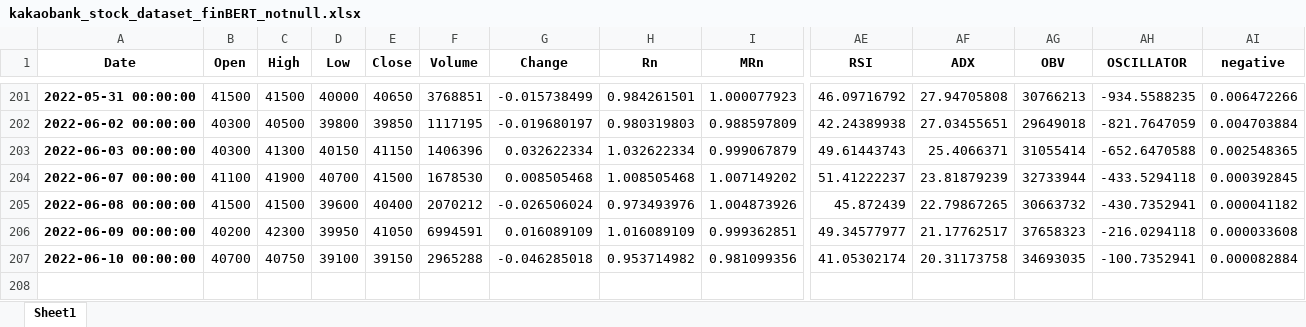
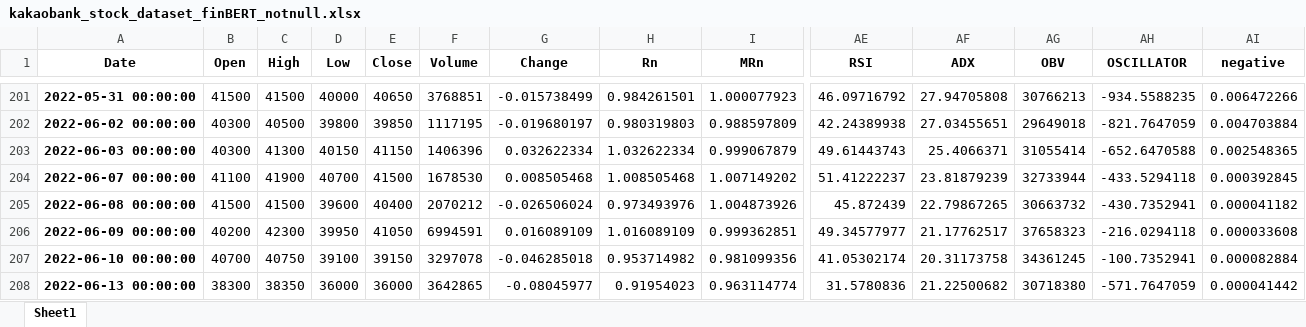
Before and after one commit to SNU-dataproject/kr-finbert, an Excel workbook: datasets/kakaobank/kakaobank_stock_dataset_finBERT_notnull.xlsx, sheet Sheet1, drawn as a sheet; only a part is shown, gaps mark what is left out; values as stored, in another font and other column widths than the file's, no borders; rows hold the shown columns only; the diff names each change by its address in the sheet, - before the commit and + after, or states it on an @@ line.

```diff
--- a/datasets/kakaobank/kakaobank_stock_dataset_finBERT_notnull.xlsx (sheet Sheet1)
+++ b/datasets/kakaobank/kakaobank_stock_dataset_finBERT_notnull.xlsx (sheet Sheet1)
-F207 (Volume): 2965288
+F207 (Volume): 3297078
-AG207 (OBV): 34693035
+AG207 (OBV): 34361245
+row 208: 2022-06-13 00:00:00 | 38300 | 38350 | 36000 | 36000 | 3642865 | -0.08045977 | 0.91954023 | 0.963114774 | 31.5780836 | 21.22500682 | 30718380 | -571.7647059 | 0.000041442
```
Also changed, not shown: datasets/kakaobank/kakaobank_stock_dataset_finBERT.xlsx, 5 other files.
